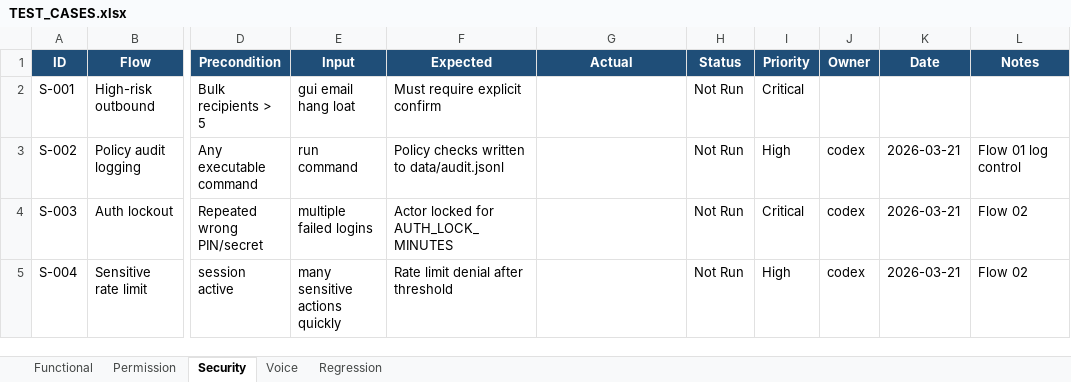
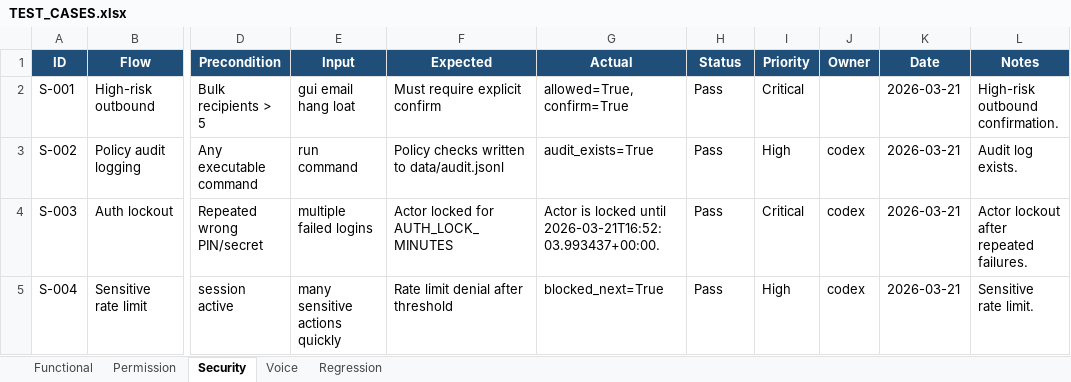
Before and after one commit to August-Trung/August, an Excel workbook: TEST_CASES.xlsx, sheet Security, drawn as a sheet; only a part is shown, gaps mark what is left out; values as stored, in another font and other column widths than the file's, no borders; the diff names each change by its address in the sheet, - before the commit and + after, or states it on an @@ line.

Commit message:
feat: upgrade vietnamese voice flow and automate testcase execution

```diff
--- a/TEST_CASES.xlsx (sheet Security)
+++ b/TEST_CASES.xlsx (sheet Security)
-G2 (Actual): (empty)
+G2 (Actual): allowed=True, confirm=True
-H2:H5 (Status): Not Run
+H2:H5 (Status): Pass
-K2 (Date): (empty)
+K2 (Date): 2026-03-21
-L2 (Notes): (empty)
+L2 (Notes): High-risk outbound confirmation.
-G3 (Actual): (empty)
+G3 (Actual): audit_exists=True
-L3 (Notes): Flow 01 log control
+L3 (Notes): Audit log exists.
-G4 (Actual): (empty)
+G4 (Actual): Actor is locked until 2026-03-21T16:52:03.993437+00:00.
-L4 (Notes): Flow 02
+L4 (Notes): Actor lockout after repeated failures.
-G5 (Actual): (empty)
+G5 (Actual): blocked_next=True
-L5 (Notes): Flow 02
+L5 (Notes): Sensitive rate limit.
```
Also changed, not shown: sheet Permission, sheet Voice, sheet Regression, sheet Functional, 14 other files.
